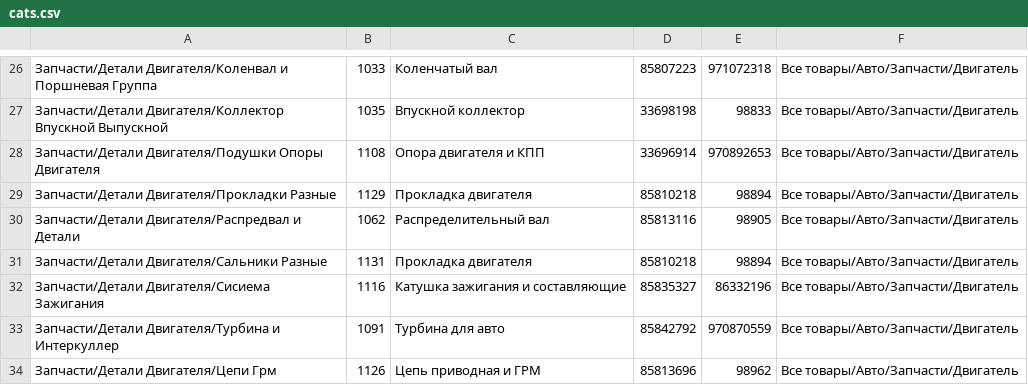
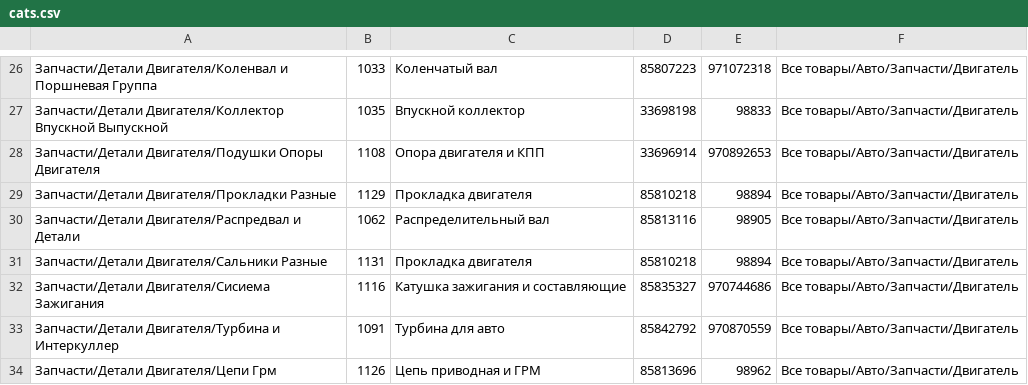
Before and after one commit to angaradev/django-vue-interface, a CSV file: yandex_market/data/cats.csv, drawn as a sheet; only a part is shown, gaps mark what is left out.

```diff
--- a/yandex_market/data/cats.csv
+++ b/yandex_market/data/cats.csv
@@ -31,3 +31,3 @@
 Запчасти/Детали Двигателя/Сальники Разные;1131;Прокладка двигателя;85810218;98894;Все товары/Авто/Запчасти/Двигатель
-Запчасти/Детали Двигателя/Сисиема Зажигания;1116;Катушка зажигания и составляющие;85835327;86332196;Все товары/Авто/Запчасти/Двигатель
+Запчасти/Детали Двигателя/Сисиема Зажигания;1116;Катушка зажигания и составляющие;85835327;970744686;Все товары/Авто/Запчасти/Двигатель
 Запчасти/Детали Двигателя/Турбина и Интеркуллер;1091;Турбина для авто;85842792;970870559;Все товары/Авто/Запчасти/Двигатель
```
Also changed, not shown: 2 other files.
